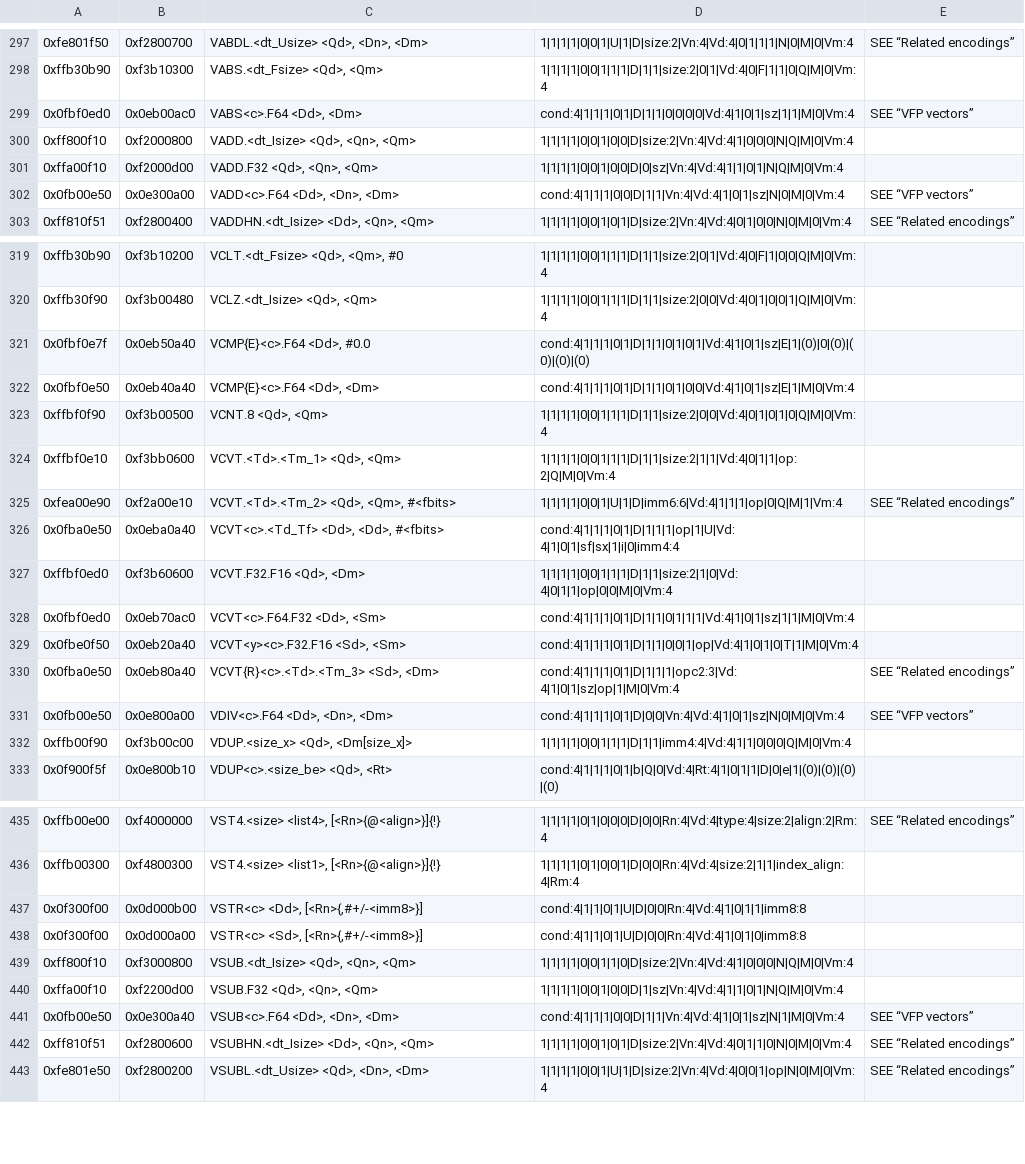
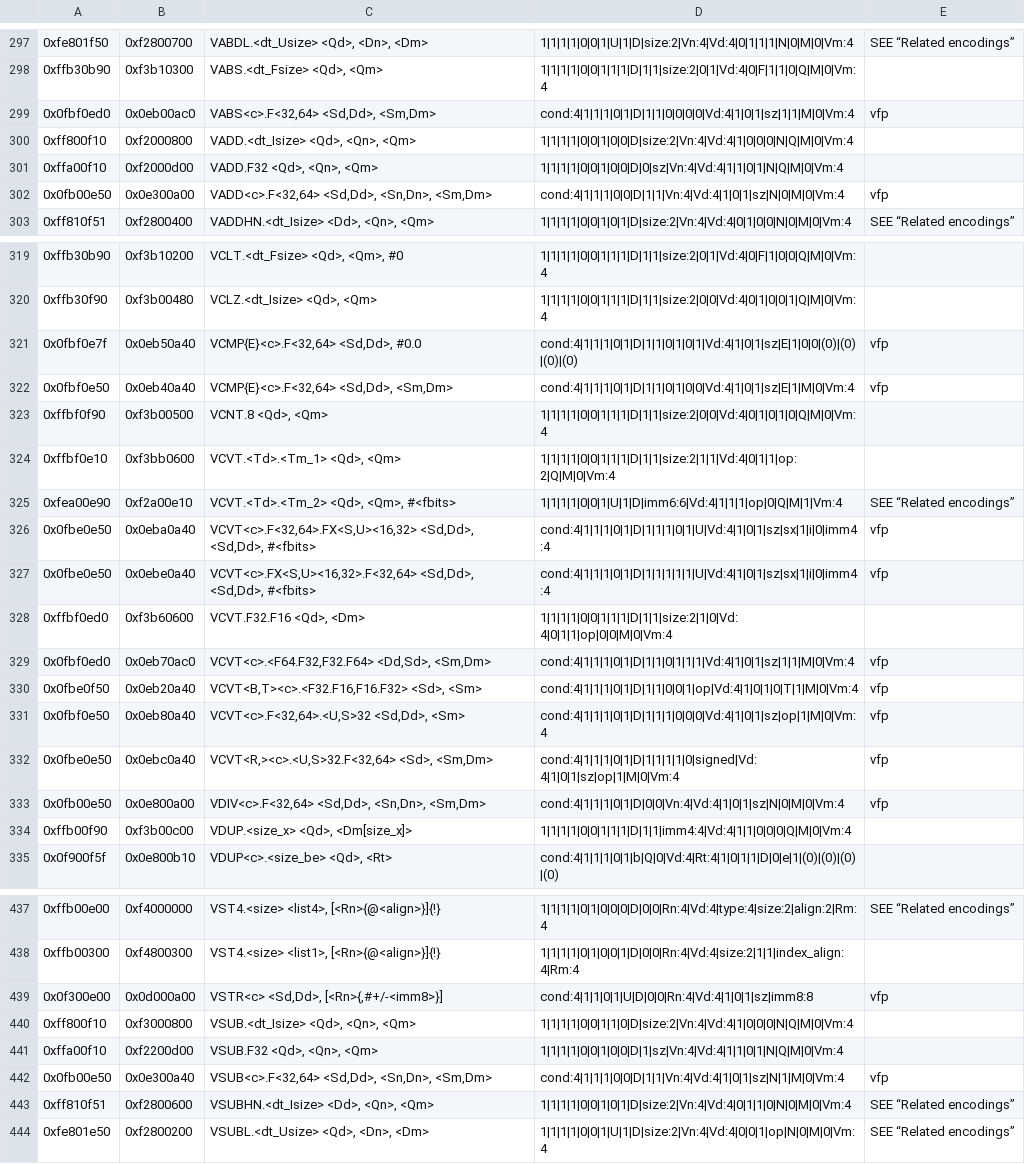
Before and after one commit to rsc/arm, a CSV file: arm.csv, drawn as a sheet; only a part is shown, gaps mark what is left out; the diff covers the shown part only.

```diff
--- a/arm.csv
+++ b/arm.csv
@@ -298,6 +298,6 @@
 "0xffb30b90","0xf3b10300","VABS.<dt_Fsize> <Qd>, <Qm>","1|1|1|1|0|0|1|1|1|D|1|1|size:2|0|1|Vd:4|0|F|1|1|0|Q|M|0|Vm:4",""
-"0x0fbf0ed0","0x0eb00ac0","VABS<c>.F64 <Dd>, <Dm>","cond:4|1|1|1|0|1|D|1|1|0|0|0|0|Vd:4|1|0|1|sz|1|1|M|0|Vm:4","SEE “VFP vectors”"
+"0x0fbf0ed0","0x0eb00ac0","VABS<c>.F<32,64> <Sd,Dd>, <Sm,Dm>","cond:4|1|1|1|0|1|D|1|1|0|0|0|0|Vd:4|1|0|1|sz|1|1|M|0|Vm:4","vfp"
 "0xff800f10","0xf2000800","VADD.<dt_Isize> <Qd>, <Qn>, <Qm>","1|1|1|1|0|0|1|0|0|D|size:2|Vn:4|Vd:4|1|0|0|0|N|Q|M|0|Vm:4",""
 "0xffa00f10","0xf2000d00","VADD.F32 <Qd>, <Qn>, <Qm>","1|1|1|1|0|0|1|0|0|D|0|sz|Vn:4|Vd:4|1|1|0|1|N|Q|M|0|Vm:4",""
-"0x0fb00e50","0x0e300a00","VADD<c>.F64 <Dd>, <Dn>, <Dm>","cond:4|1|1|1|0|0|D|1|1|Vn:4|Vd:4|1|0|1|sz|N|0|M|0|Vm:4","SEE “VFP vectors”"
+"0x0fb00e50","0x0e300a00","VADD<c>.F<32,64> <Sd,Dd>, <Sn,Dn>, <Sm,Dm>","cond:4|1|1|1|0|0|D|1|1|Vn:4|Vd:4|1|0|1|sz|N|0|M|0|Vm:4","vfp"
 "0xff810f51","0xf2800400","VADDHN.<dt_Isize> <Dd>, <Qn>, <Qm>","1|1|1|1|0|0|1|0|1|D|size:2|Vn:4|Vd:4|0|1|0|0|N|0|M|0|Vm:4","SEE “Related encodings”"
@@ -320,4 +320,4 @@
 "0xffb30f90","0xf3b00480","VCLZ.<dt_Isize> <Qd>, <Qm>","1|1|1|1|0|0|1|1|1|D|1|1|size:2|0|0|Vd:4|0|1|0|0|1|Q|M|0|Vm:4",""
-"0x0fbf0e7f","0x0eb50a40","VCMP{E}<c>.F64 <Dd>, #0.0","cond:4|1|1|1|0|1|D|1|1|0|1|0|1|Vd:4|1|0|1|sz|E|1|(0)|0|(0)|(0)|(0)|(0)",""
-"0x0fbf0e50","0x0eb40a40","VCMP{E}<c>.F64 <Dd>, <Dm>","cond:4|1|1|1|0|1|D|1|1|0|1|0|0|Vd:4|1|0|1|sz|E|1|M|0|Vm:4",""
+"0x0fbf0e7f","0x0eb50a40","VCMP{E}<c>.F<32,64> <Sd,Dd>, #0.0","cond:4|1|1|1|0|1|D|1|1|0|1|0|1|Vd:4|1|0|1|sz|E|1|0|0|(0)|(0)|(0)|(0)","vfp"
+"0x0fbf0e50","0x0eb40a40","VCMP{E}<c>.F<32,64> <Sd,Dd>, <Sm,Dm>","cond:4|1|1|1|0|1|D|1|1|0|1|0|0|Vd:4|1|0|1|sz|E|1|M|0|Vm:4","vfp"
 "0xffbf0f90","0xf3b00500","VCNT.8 <Qd>, <Qm>","1|1|1|1|0|0|1|1|1|D|1|1|size:2|0|0|Vd:4|0|1|0|1|0|Q|M|0|Vm:4",""
@@ -325,8 +325,10 @@
 "0xfea00e90","0xf2a00e10","VCVT.<Td>.<Tm_2> <Qd>, <Qm>, #<fbits>","1|1|1|1|0|0|1|U|1|D|imm6:6|Vd:4|1|1|1|op|0|Q|M|1|Vm:4","SEE “Related encodings”"
-"0x0fba0e50","0x0eba0a40","VCVT<c>.<Td_Tf> <Dd>, <Dd>, #<fbits>","cond:4|1|1|1|0|1|D|1|1|1|op|1|U|Vd:4|1|0|1|sf|sx|1|i|0|imm4:4",""
+"0x0fbe0e50","0x0eba0a40","VCVT<c>.F<32,64>.FX<S,U><16,32> <Sd,Dd>, <Sd,Dd>, #<fbits>","cond:4|1|1|1|0|1|D|1|1|1|0|1|U|Vd:4|1|0|1|sz|sx|1|i|0|imm4:4","vfp"
+"0x0fbe0e50","0x0ebe0a40","VCVT<c>.FX<S,U><16,32>.F<32,64> <Sd,Dd>, <Sd,Dd>, #<fbits>","cond:4|1|1|1|0|1|D|1|1|1|1|1|U|Vd:4|1|0|1|sz|sx|1|i|0|imm4:4","vfp"
 "0xffbf0ed0","0xf3b60600","VCVT.F32.F16 <Qd>, <Dm>","1|1|1|1|0|0|1|1|1|D|1|1|size:2|1|0|Vd:4|0|1|1|op|0|0|M|0|Vm:4",""
-"0x0fbf0ed0","0x0eb70ac0","VCVT<c>.F64.F32 <Dd>, <Sm>","cond:4|1|1|1|0|1|D|1|1|0|1|1|1|Vd:4|1|0|1|sz|1|1|M|0|Vm:4",""
-"0x0fbe0f50","0x0eb20a40","VCVT<y><c>.F32.F16 <Sd>, <Sm>","cond:4|1|1|1|0|1|D|1|1|0|0|1|op|Vd:4|1|0|1|0|T|1|M|0|Vm:4",""
-"0x0fba0e50","0x0eb80a40","VCVT{R}<c>.<Td>.<Tm_3> <Sd>, <Dm>","cond:4|1|1|1|0|1|D|1|1|1|opc2:3|Vd:4|1|0|1|sz|op|1|M|0|Vm:4","SEE “Related encodings”"
-"0x0fb00e50","0x0e800a00","VDIV<c>.F64 <Dd>, <Dn>, <Dm>","cond:4|1|1|1|0|1|D|0|0|Vn:4|Vd:4|1|0|1|sz|N|0|M|0|Vm:4","SEE “VFP vectors”"
+"0x0fbf0ed0","0x0eb70ac0","VCVT<c>.<F64.F32,F32.F64> <Dd,Sd>, <Sm,Dm>","cond:4|1|1|1|0|1|D|1|1|0|1|1|1|Vd:4|1|0|1|sz|1|1|M|0|Vm:4","vfp"
+"0x0fbe0f50","0x0eb20a40","VCVT<B,T><c>.<F32.F16,F16.F32> <Sd>, <Sm>","cond:4|1|1|1|0|1|D|1|1|0|0|1|op|Vd:4|1|0|1|0|T|1|M|0|Vm:4","vfp"
+"0x0fbf0e50","0x0eb80a40","VCVT<c>.F<32,64>.<U,S>32 <Sd,Dd>, <Sm>","cond:4|1|1|1|0|1|D|1|1|1|0|0|0|Vd:4|1|0|1|sz|op|1|M|0|Vm:4","vfp"
+"0x0fbe0e50","0x0ebc0a40","VCVT<R,><c>.<U,S>32.F<32,64> <Sd>, <Sm,Dm>","cond:4|1|1|1|0|1|D|1|1|1|1|0|signed|Vd:4|1|0|1|sz|op|1|M|0|Vm:4","vfp"
+"0x0fb00e50","0x0e800a00","VDIV<c>.F<32,64> <Sd,Dd>, <Sn,Dn>, <Sm,Dm>","cond:4|1|1|1|0|1|D|0|0|Vn:4|Vd:4|1|0|1|sz|N|0|M|0|Vm:4","vfp"
 "0xffb00f90","0xf3b00c00","VDUP.<size_x> <Qd>, <Dm[size_x]>","1|1|1|1|0|0|1|1|1|D|1|1|imm4:4|Vd:4|1|1|0|0|0|Q|M|0|Vm:4",""
@@ -436,7 +438,6 @@
 "0xffb00300","0xf4800300","VST4.<size> <list1>, [<Rn>{@<align>}]{!}","1|1|1|1|0|1|0|0|1|D|0|0|Rn:4|Vd:4|size:2|1|1|index_align:4|Rm:4",""
-"0x0f300f00","0x0d000b00","VSTR<c> <Dd>, [<Rn>{,#+/-<imm8>}]","cond:4|1|1|0|1|U|D|0|0|Rn:4|Vd:4|1|0|1|1|imm8:8",""
-"0x0f300f00","0x0d000a00","VSTR<c> <Sd>, [<Rn>{,#+/-<imm8>}]","cond:4|1|1|0|1|U|D|0|0|Rn:4|Vd:4|1|0|1|0|imm8:8",""
+"0x0f300e00","0x0d000a00","VSTR<c> <Sd,Dd>, [<Rn>{,#+/-<imm8>}]","cond:4|1|1|0|1|U|D|0|0|Rn:4|Vd:4|1|0|1|sz|imm8:8","vfp"
 "0xff800f10","0xf3000800","VSUB.<dt_Isize> <Qd>, <Qn>, <Qm>","1|1|1|1|0|0|1|1|0|D|size:2|Vn:4|Vd:4|1|0|0|0|N|Q|M|0|Vm:4",""
 "0xffa00f10","0xf2200d00","VSUB.F32 <Qd>, <Qn>, <Qm>","1|1|1|1|0|0|1|0|0|D|1|sz|Vn:4|Vd:4|1|1|0|1|N|Q|M|0|Vm:4",""
-"0x0fb00e50","0x0e300a40","VSUB<c>.F64 <Dd>, <Dn>, <Dm>","cond:4|1|1|1|0|0|D|1|1|Vn:4|Vd:4|1|0|1|sz|N|1|M|0|Vm:4","SEE “VFP vectors”"
+"0x0fb00e50","0x0e300a40","VSUB<c>.F<32,64> <Sd,Dd>, <Sn,Dn>, <Sm,Dm>","cond:4|1|1|1|0|0|D|1|1|Vn:4|Vd:4|1|0|1|sz|N|1|M|0|Vm:4","vfp"
 "0xff810f51","0xf2800600","VSUBHN.<dt_Isize> <Dd>, <Qn>, <Qm>","1|1|1|1|0|0|1|0|1|D|size:2|Vn:4|Vd:4|0|1|1|0|N|0|M|0|Vm:4","SEE “Related encodings”"
```
Also changed, not shown: 2 added rows, 1 removed row and 37 edited cells elsewhere in this file, 11 other files.
